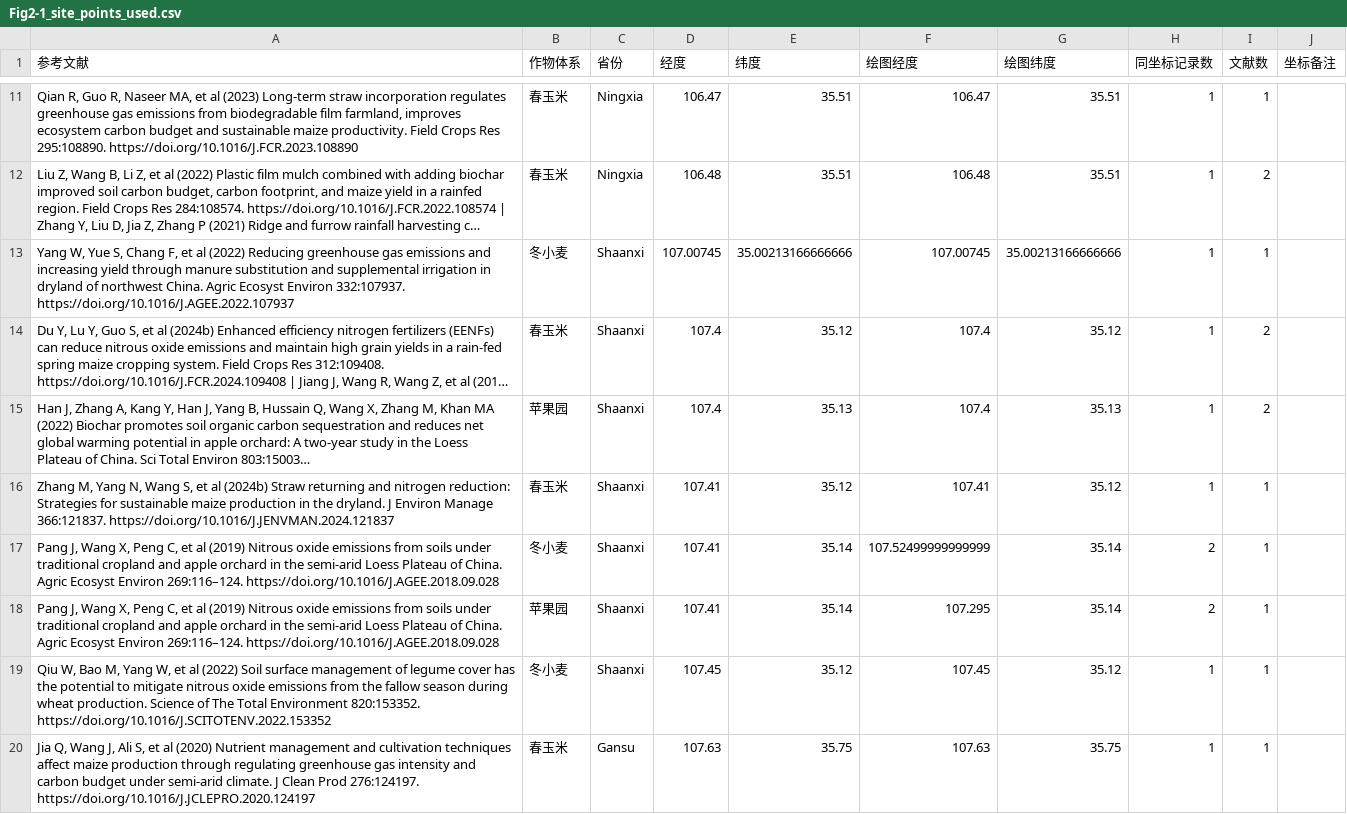
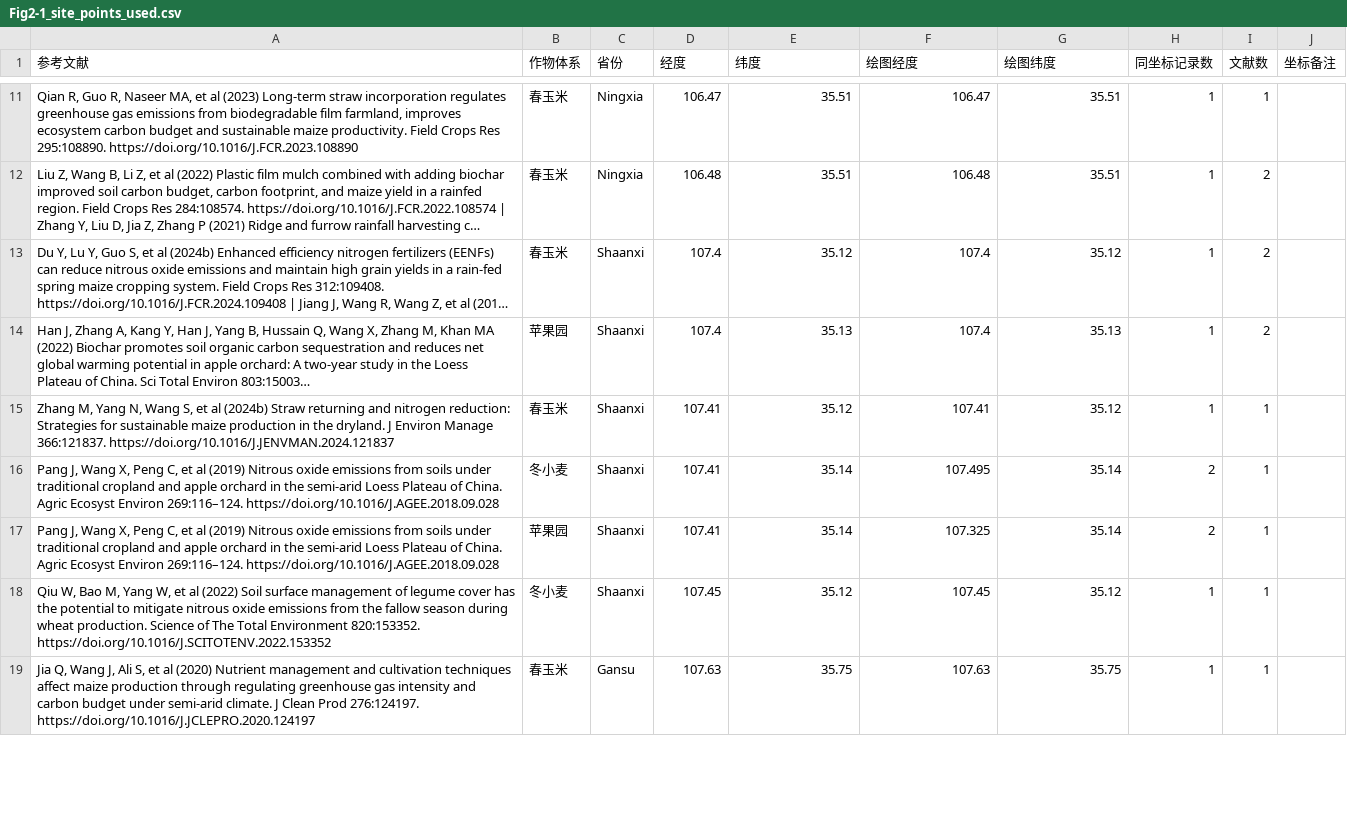
Before and after one commit to zxjzxjnb/Loess-N2O-Meta-Thesis, a CSV file: output/figures/Fig2-1_site_points_used.csv, drawn as a sheet; only a part is shown, gaps mark what is left out; long unchanged cells end in …; removed rows and columns are numbered as before the commit, all else as after; the diff covers the shown part only; the diff names each change by its address in the sheet, - before the commit and + after, or states it on an @@ line.

```diff
--- a/output/figures/Fig2-1_site_points_used.csv
+++ b/output/figures/Fig2-1_site_points_used.csv
-row 13: Yang W, Yue S, Chang F, et al (2022) Reducing greenhouse gas emissions and increasing yield through manure substitution and supplemental irrigation in dryland of northwest China. Agric Ecosyst Environ 332:107937. https://doi.org/10.1016/J.AGEE.2022.107937 | 冬小麦 | Shaanxi | 107.00745 | 35.00213166666666 | 107.00745 | 35.00213166666666 | 1 | 1
-F16 (绘图经度): 107.52499999999999
+F16 (绘图经度): 107.495
-F17 (绘图经度): 107.295
+F17 (绘图经度): 107.325
```
Also changed, not shown: 2 added rows, 1 removed row and 14 edited cells elsewhere in this file, 36 other files.
